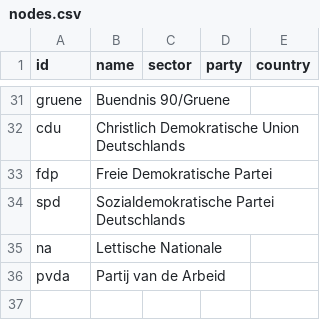
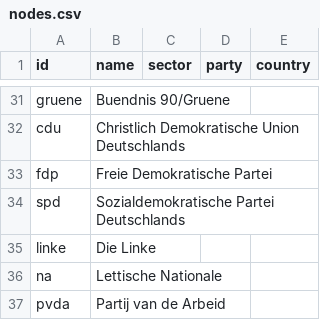
Before and after one commit to lr081/-bung-Klausur-SNA, a CSV file: nodes.csv, drawn as a sheet; only a part is shown, gaps mark what is left out; the diff names each change by its address in the sheet, - before the commit and + after, or states it on an @@ line.

Commit message:
Update nodes.csv

```diff
--- a/nodes.csv
+++ b/nodes.csv
+row 35: linke | Die Linke
```
